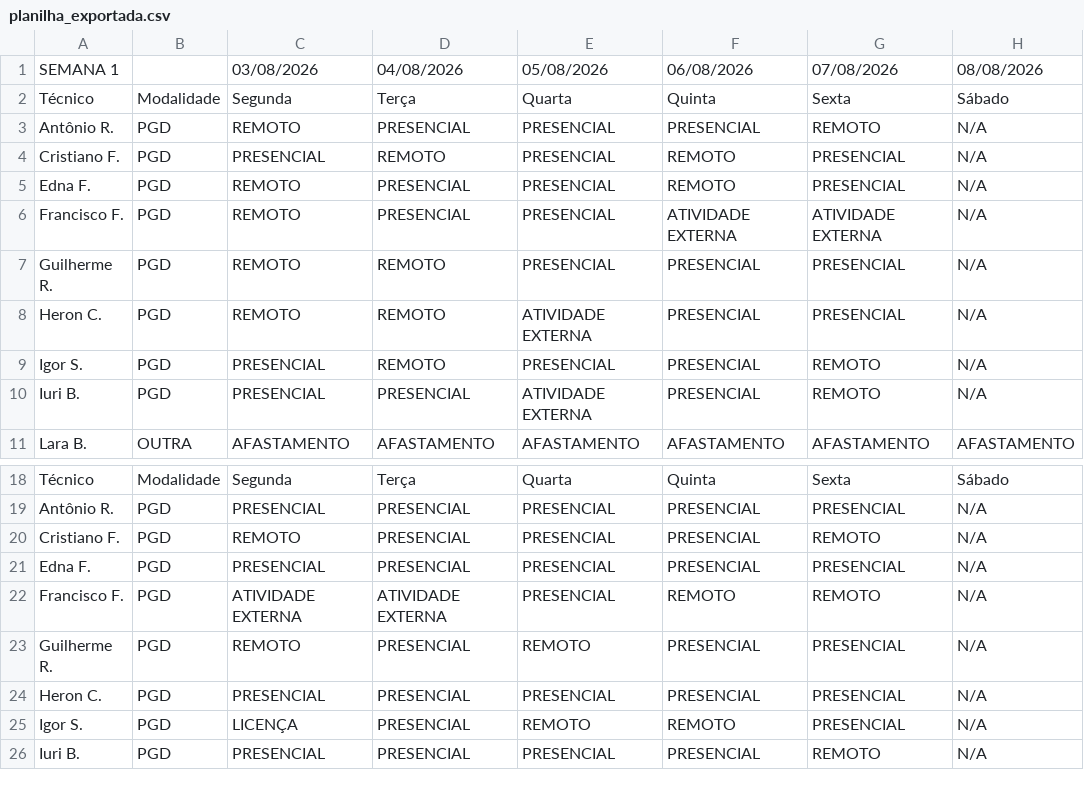
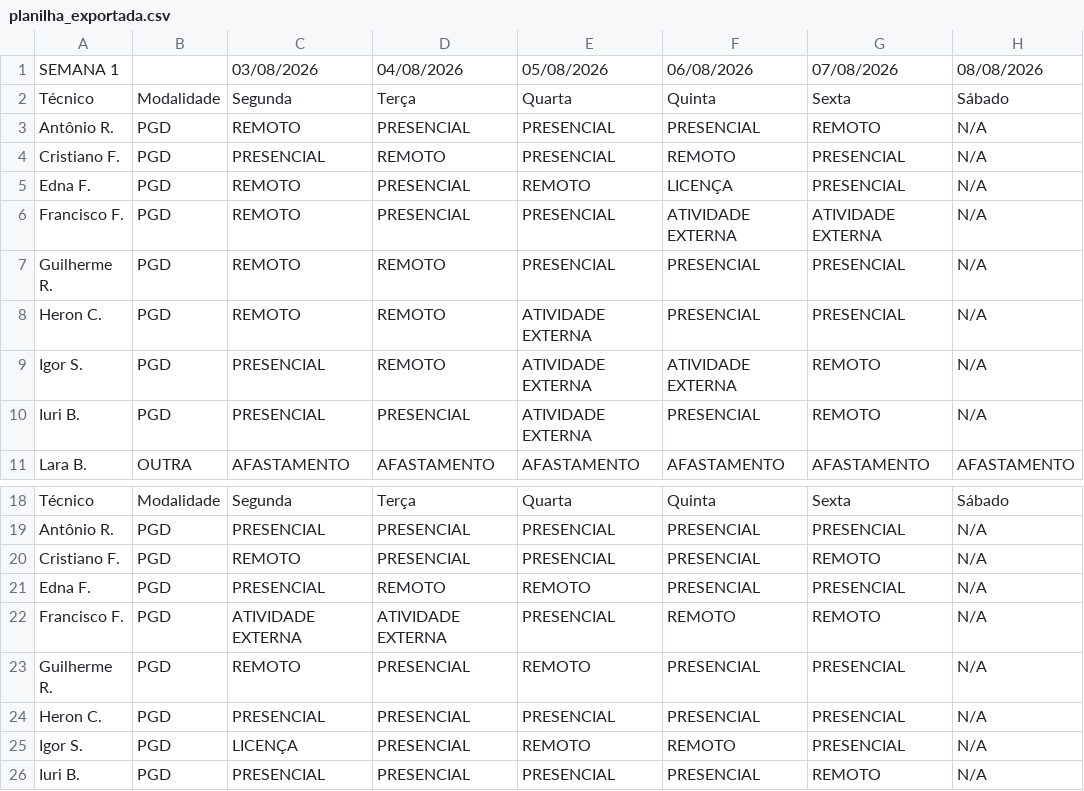
Before and after one commit to ti-fct/escalaPGD, a CSV file: utils/planilha_exportada.csv, drawn as a sheet; only a part is shown, gaps mark what is left out; the diff names each change by its address in the sheet, - before the commit and + after, or states it on an @@ line.

Commit message:
Atualizado utils/planilha_exportada.csv via script Python

```diff
--- a/utils/planilha_exportada.csv
+++ b/utils/planilha_exportada.csv
-E5: PRESENCIAL
+E5: REMOTO
-F5: REMOTO
+F5: LICENÇA
-E9: PRESENCIAL
+E9: ATIVIDADE EXTERNA
-F9: PRESENCIAL
+F9: ATIVIDADE EXTERNA
-D21: PRESENCIAL
+D21: REMOTO
-E21: PRESENCIAL
+E21: REMOTO
```
